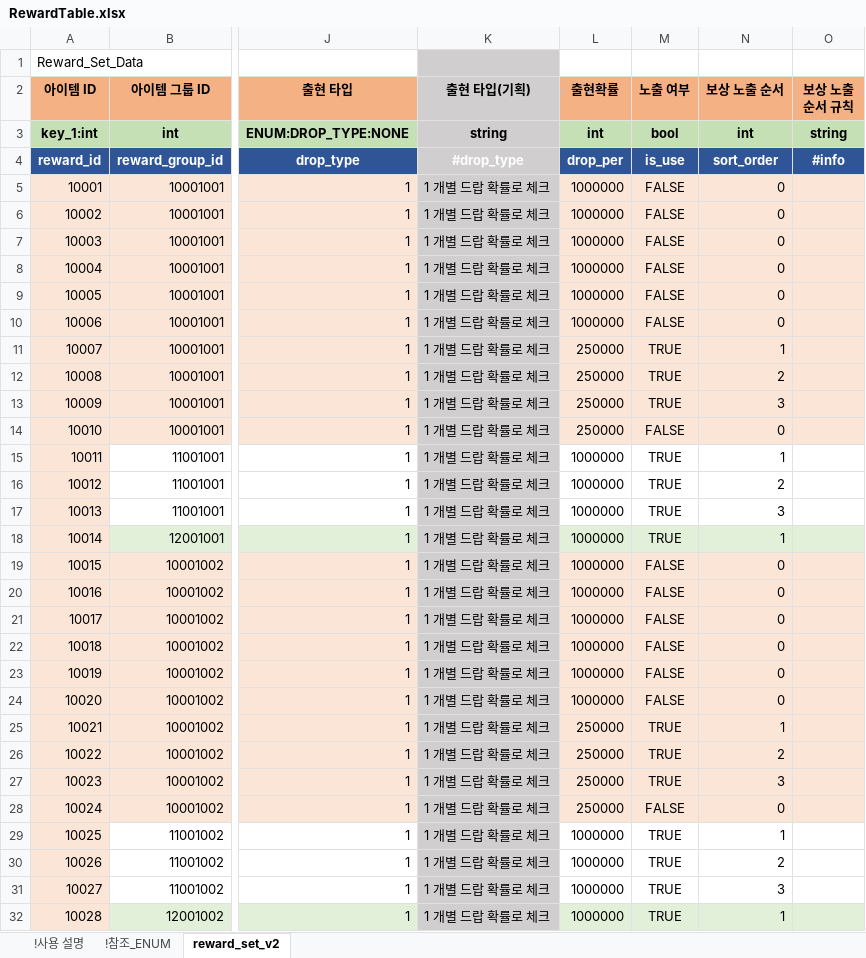
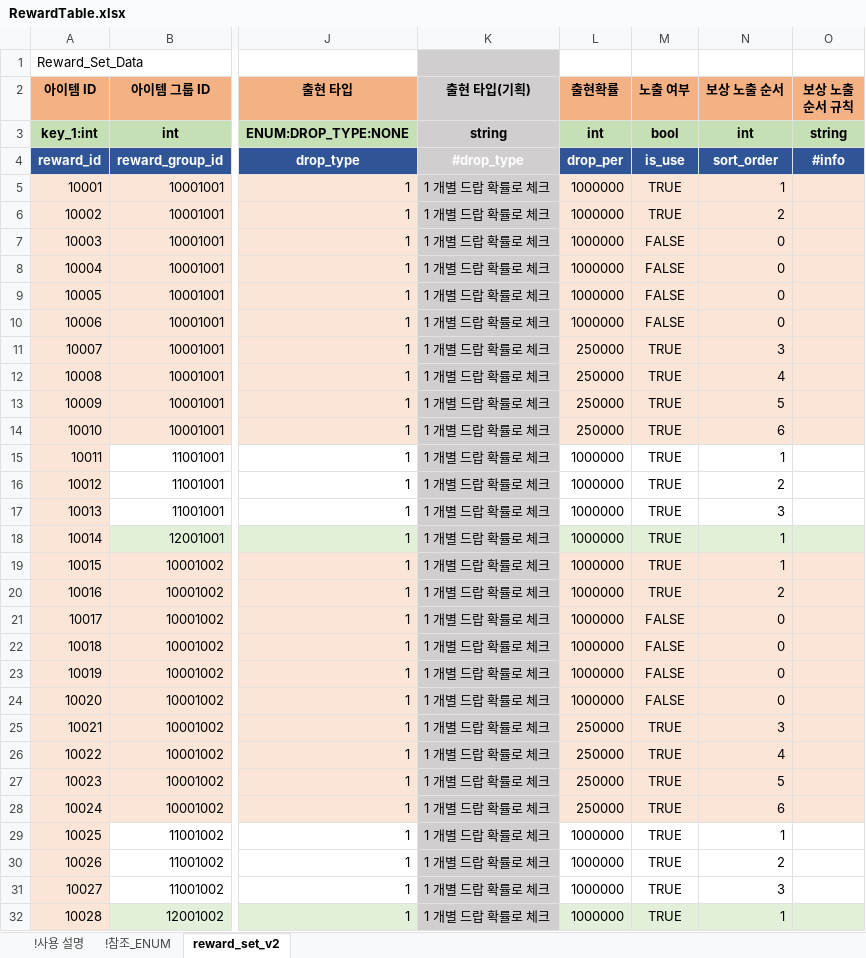
Before and after one commit to shanash/ZeroOne, an Excel workbook: Android/ExcelData/RewardTable.xlsx, sheet reward_set_v2, drawn as a sheet; only a part is shown, gaps mark what is left out; values as stored, in another font and other column widths than the file's, no borders; the diff covers the shown part only; the diff names each change by its address in the sheet, - before the commit and + after, or states it on an @@ line.

Commit message:
작업

```diff
--- a/Android/ExcelData/RewardTable.xlsx (sheet reward_set_v2)
+++ b/Android/ExcelData/RewardTable.xlsx (sheet reward_set_v2)
-M5:M6 (노출 여부): FALSE
+M5:M6 (노출 여부): TRUE
-N5 (보상 노출 순서): 0
+N5 (보상 노출 순서): 1
-N6 (보상 노출 순서): 0
+N6 (보상 노출 순서): 2
-N11 (보상 노출 순서): 1
+N11 (보상 노출 순서): 3
-N12 (보상 노출 순서): 2
+N12 (보상 노출 순서): 4
-N13 (보상 노출 순서): 3
+N13 (보상 노출 순서): 5
-M14 (노출 여부): FALSE
+M14 (노출 여부): TRUE
-N14 (보상 노출 순서): 0
+N14 (보상 노출 순서): 6
-M19:M20 (노출 여부): FALSE
+M19:M20 (노출 여부): TRUE
-N19 (보상 노출 순서): 0
+N19 (보상 노출 순서): 1
-N20 (보상 노출 순서): 0
+N20 (보상 노출 순서): 2
-N25 (보상 노출 순서): 1
+N25 (보상 노출 순서): 3
-N26 (보상 노출 순서): 2
+N26 (보상 노출 순서): 4
-N27 (보상 노출 순서): 3
+N27 (보상 노출 순서): 5
-M28 (노출 여부): FALSE
+M28 (노출 여부): TRUE
-N28 (보상 노출 순서): 0
+N28 (보상 노출 순서): 6
```
Also changed, not shown: 117 edited cells elsewhere in this sheet.
